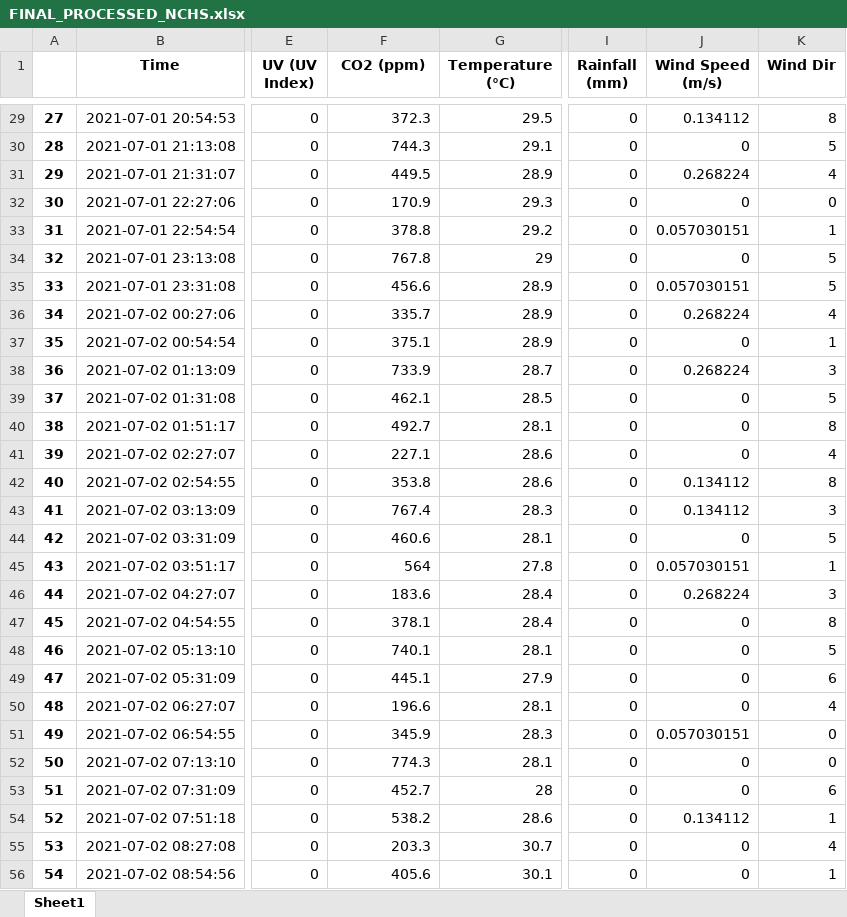
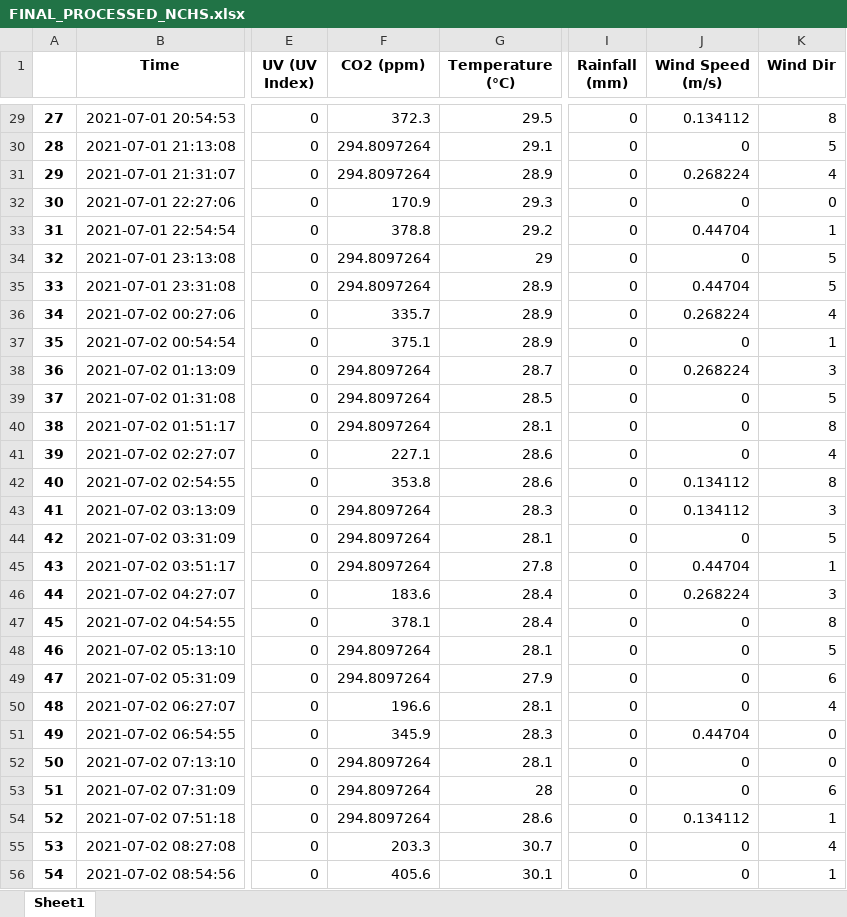
Before and after one commit to kirubhaharini/URECA, an Excel workbook: FINAL_PROCESSED_NCHS.xlsx, sheet Sheet1, drawn as a sheet; only a part is shown, gaps mark what is left out; values as stored, in another font and other column widths than the file's, no borders; the diff covers the shown part only; the diff names each change by its address in the sheet, - before the commit and + after, or states it on an @@ line.

```diff
--- a/FINAL_PROCESSED_NCHS.xlsx (sheet Sheet1)
+++ b/FINAL_PROCESSED_NCHS.xlsx (sheet Sheet1)
-F30 (CO2 (ppm)): 744.3
+F30 (CO2 (ppm)): 294.8097264
-F31 (CO2 (ppm)): 449.5
+F31 (CO2 (ppm)): 294.8097264
-J33 (Wind Speed (m/s)): 0.057030151
+J33 (Wind Speed (m/s)): 0.44704
-F34 (CO2 (ppm)): 767.8
+F34 (CO2 (ppm)): 294.8097264
-F35 (CO2 (ppm)): 456.6
+F35 (CO2 (ppm)): 294.8097264
-J35 (Wind Speed (m/s)): 0.057030151
+J35 (Wind Speed (m/s)): 0.44704
-F38 (CO2 (ppm)): 733.9
+F38 (CO2 (ppm)): 294.8097264
-F39 (CO2 (ppm)): 462.1
+F39 (CO2 (ppm)): 294.8097264
-F40 (CO2 (ppm)): 492.7
+F40 (CO2 (ppm)): 294.8097264
-F43 (CO2 (ppm)): 767.4
+F43 (CO2 (ppm)): 294.8097264
-F44 (CO2 (ppm)): 460.6
+F44 (CO2 (ppm)): 294.8097264
-F45 (CO2 (ppm)): 564
+F45 (CO2 (ppm)): 294.8097264
-J45 (Wind Speed (m/s)): 0.057030151
+J45 (Wind Speed (m/s)): 0.44704
-F48 (CO2 (ppm)): 740.1
+F48 (CO2 (ppm)): 294.8097264
-F49 (CO2 (ppm)): 445.1
+F49 (CO2 (ppm)): 294.8097264
-J51 (Wind Speed (m/s)): 0.057030151
+J51 (Wind Speed (m/s)): 0.44704
-F52 (CO2 (ppm)): 774.3
+F52 (CO2 (ppm)): 294.8097264
-F53 (CO2 (ppm)): 452.7
+F53 (CO2 (ppm)): 294.8097264
-F54 (CO2 (ppm)): 538.2
+F54 (CO2 (ppm)): 294.8097264
```
Also changed, not shown: 942 edited cells elsewhere in this sheet, resampled NCHS.xlsx.
